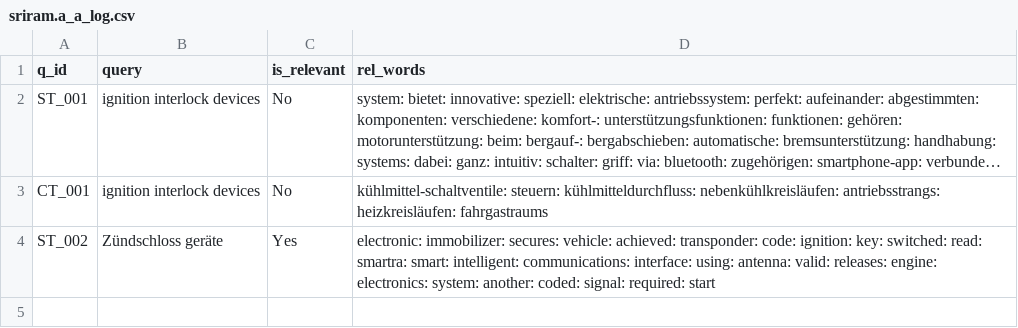
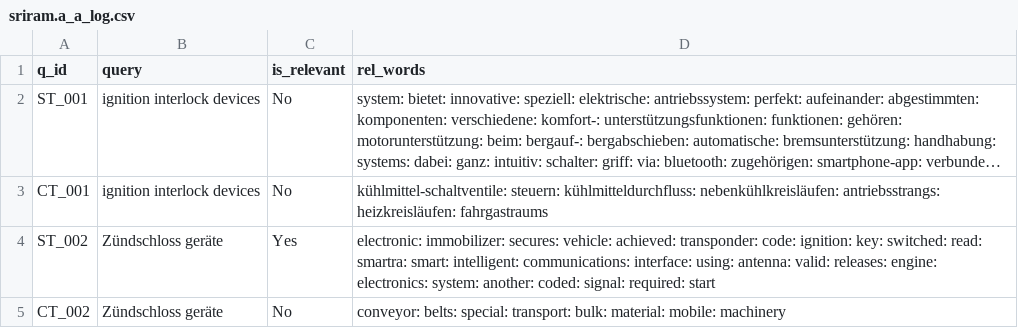
Before and after one commit to vijusudhi/cltr_web_app, a CSV file: logs/sriram.a_a_log.csv, drawn as a sheet; long unchanged cells end in ….

Commit message:
User sriram.a updating via PyGithub

```diff
--- a/logs/sriram.a_a_log.csv
+++ b/logs/sriram.a_a_log.csv
@@ -4 +4,2 @@ CT_001, ignition interlock devices, No, kühlmittel-schaltventile: steuern: küh
 ST_002, Zündschloss geräte, Yes, electronic: immobilizer: secures: vehicle: achieved: transponder: code: ignition: key: switched: read: smartra: smart: intelligent: communications: interface: using: antenna: valid: releases: engine: electronics: system: another: coded: signal: required: start
+CT_002, Zündschloss geräte, No, conveyor: belts: special: transport: bulk: material: mobile: machinery
```
